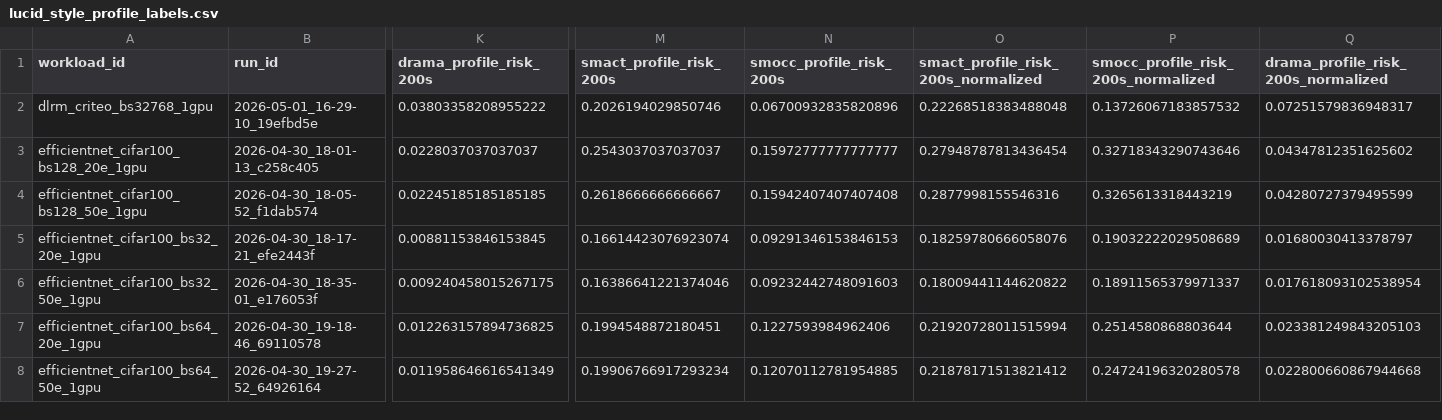
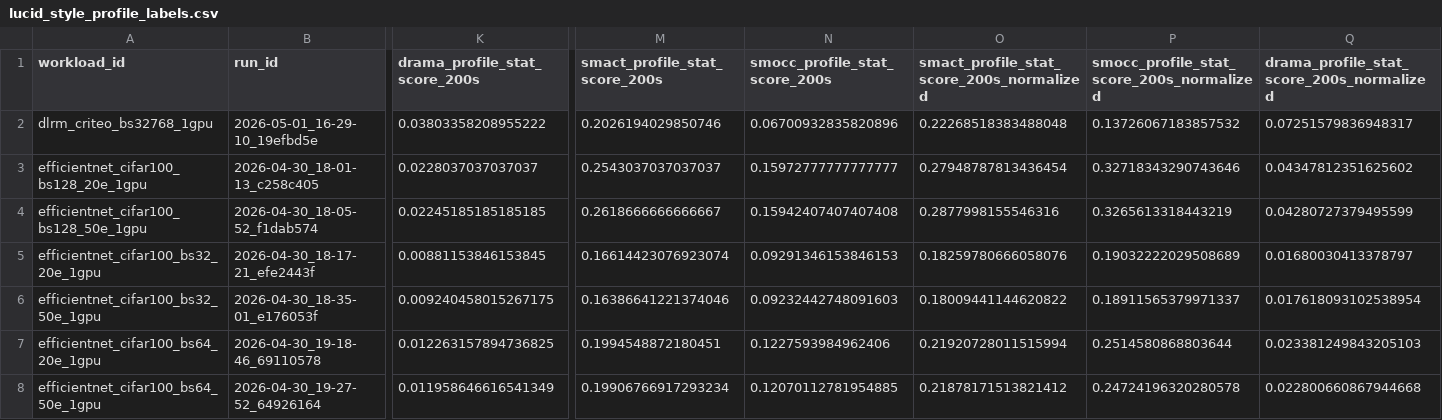
Before and after one commit to ehsanyousefzadehasl/AEGIS, a CSV file: evaluation/profiling/solo/analysis/lucid_style_profile_labels.csv, drawn as a sheet; only a part is shown, gaps mark what is left out; the diff names each change by its address in the sheet, - before the commit and + after, or states it on an @@ line.

```diff
--- a/evaluation/profiling/solo/analysis/lucid_style_profile_labels.csv
+++ b/evaluation/profiling/solo/analysis/lucid_style_profile_labels.csv
-K1: drama_profile_risk_200s
+K1: drama_profile_stat_score_200s
-M1: smact_profile_risk_200s
+M1: smact_profile_stat_score_200s
-N1: smocc_profile_risk_200s
+N1: smocc_profile_stat_score_200s
-O1: smact_profile_risk_200s_normalized
+O1: smact_profile_stat_score_200s_normalized
-P1: smocc_profile_risk_200s_normalized
+P1: smocc_profile_stat_score_200s_normalized
-Q1: drama_profile_risk_200s_normalized
+Q1: drama_profile_stat_score_200s_normalized
```
Also changed, not shown: evaluation/profiling/solo/analysis/profile_200s_vs_full.csv, evaluation/profiling/solo/analysis/workload_characterization.csv, 5 other files.
